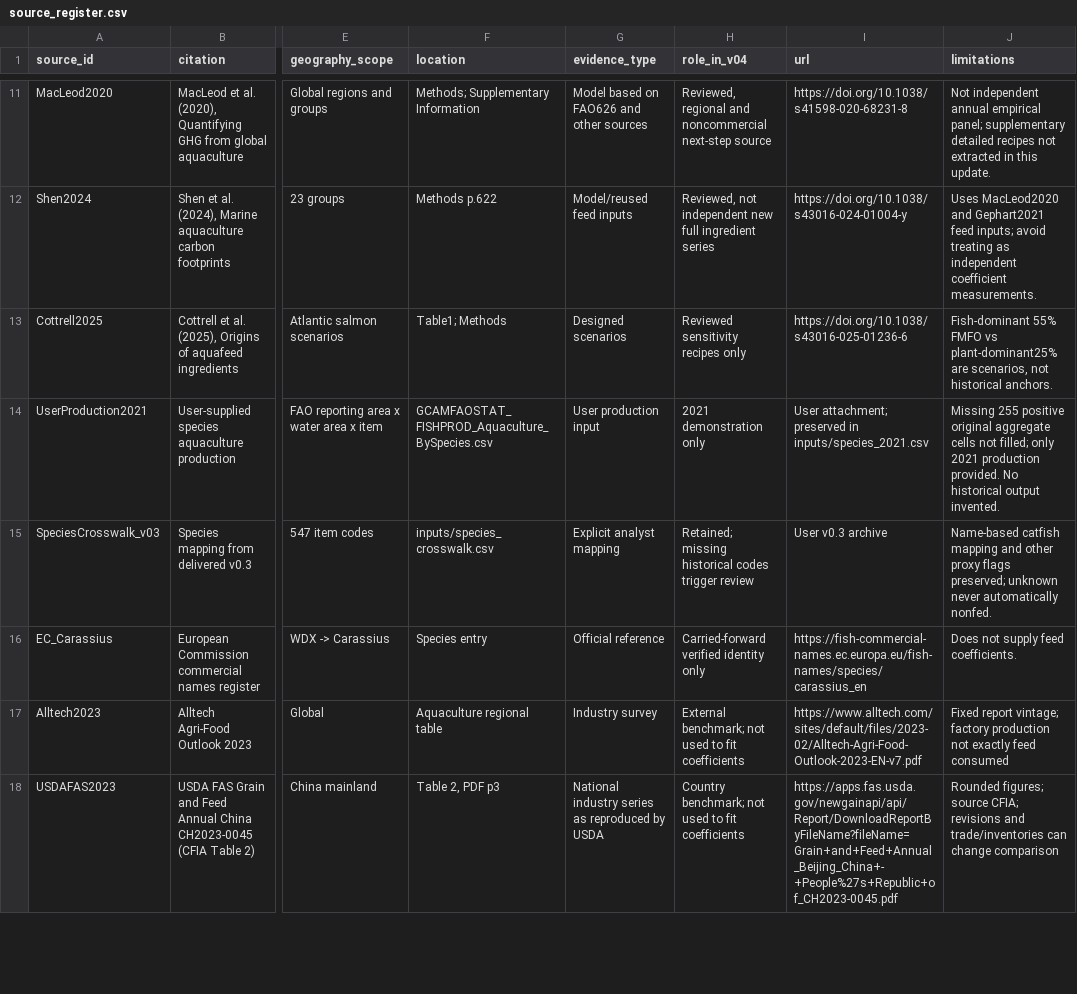
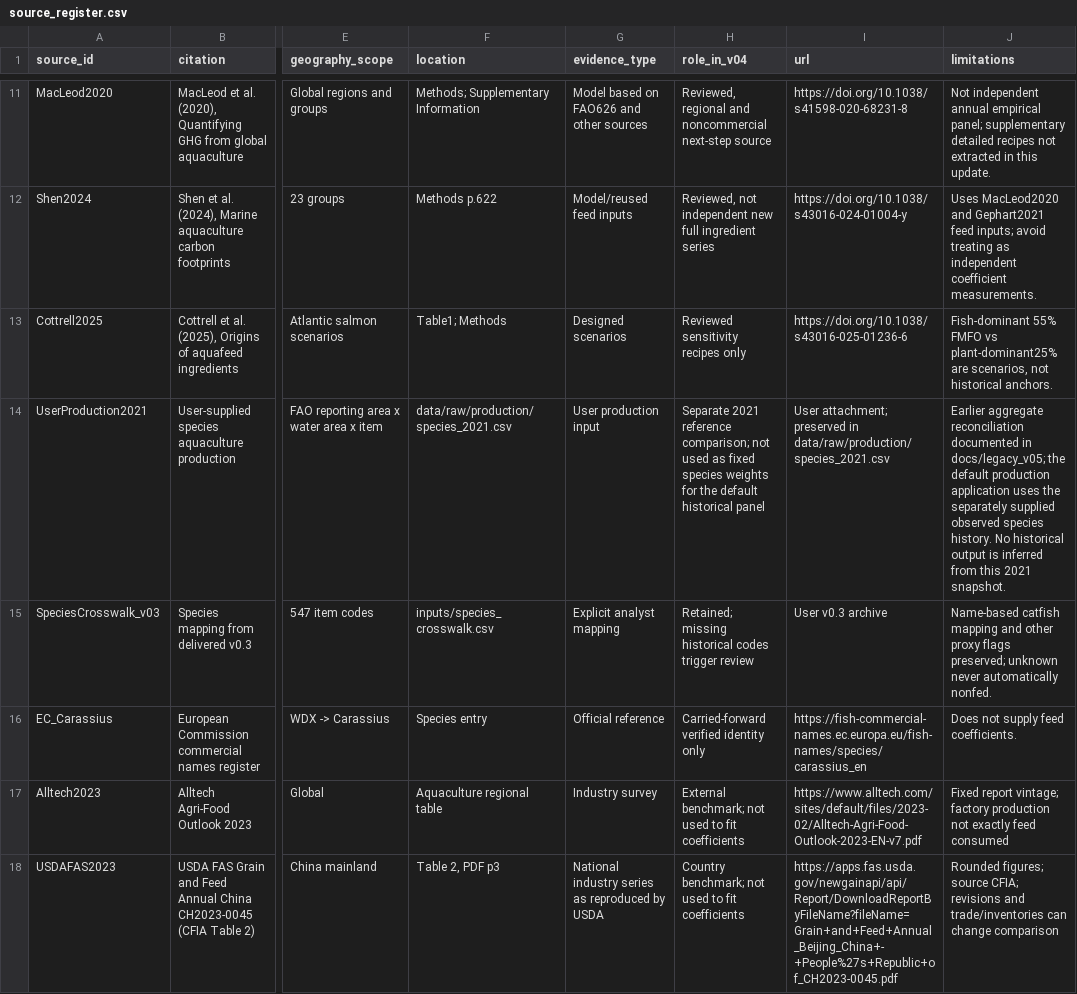
Before and after one commit to realxinzhao/aquafeed-history, a CSV file: data/raw/literature/source_register.csv, drawn as a sheet; only a part is shown, gaps mark what is left out; the diff covers the shown part only; the diff names each change by its address in the sheet, - before the commit and + after, or states it on an @@ line.

Commit message:
Integrate GCAM CSV and gzip exports and document methods

```diff
--- a/data/raw/literature/source_register.csv
+++ b/data/raw/literature/source_register.csv
-F14 (location): GCAMFAOSTAT_FISHPROD_Aquaculture_BySpecies.csv
+F14 (location): data/raw/production/species_2021.csv
-H14 (role_in_v04): 2021 demonstration only
+H14 (role_in_v04): Separate 2021 reference comparison; not used as fixed species weights for the default historical panel
-I14 (url): …preserved in inputs/species_2021.csv
+I14 (url): …preserved in data/raw/production/species_2021.csv
-J14 (limitations): Missing 255 positive original aggregate cells not filled; only 2021 production provided. No historical output invented.
+J14 (limitations): Earlier aggregate reconciliation documented in docs/legacy_v05; the default production application uses the separately supplied observed species history. No historical output is inferred from this 2021 snapshot.
```
Also changed, not shown: 5 edited cells elsewhere in this file, 16 other files.
